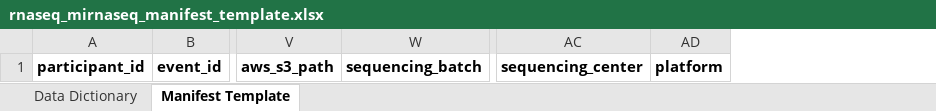
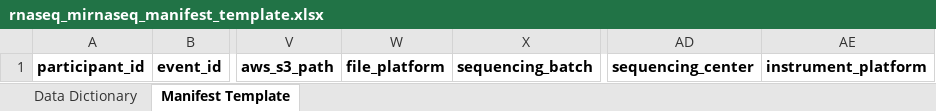
Before and after one commit to childrens-bti/manifest-template, an Excel workbook: excel_templates/rnaseq_mirnaseq_manifest_template.xlsx, sheet Manifest Template, drawn as a sheet; only a part is shown, gaps mark what is left out; values as stored, in another font and other column widths than the file's, no borders; removed rows and columns are numbered as before the commit, all else as after; the diff names each change by its address in the sheet, - before the commit and + after, or states it on an @@ line.

```diff
--- a/excel_templates/rnaseq_mirnaseq_manifest_template.xlsx (sheet Manifest Template)
+++ b/excel_templates/rnaseq_mirnaseq_manifest_template.xlsx (sheet Manifest Template)
+column W, row 1: file_platform
-column AD, row 1: platform
+column AE, row 1: instrument_platform
```
Also changed, not shown: excel_templates/methylation_manifest_template.xlsx, excel_templates/single_cell_citeseq_bcrtcr_manifest_template.xlsx, 4 other files.
